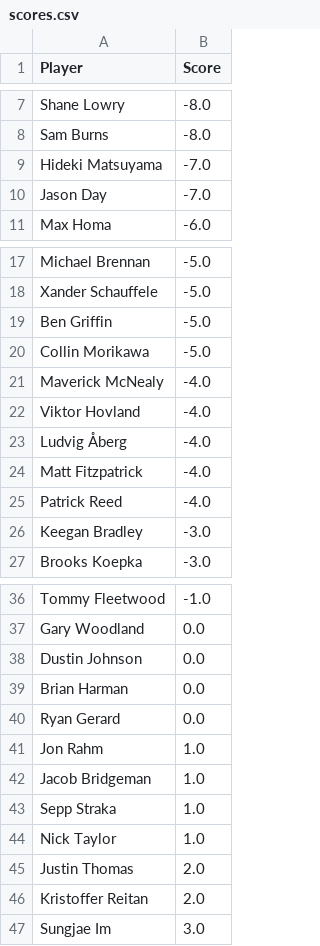
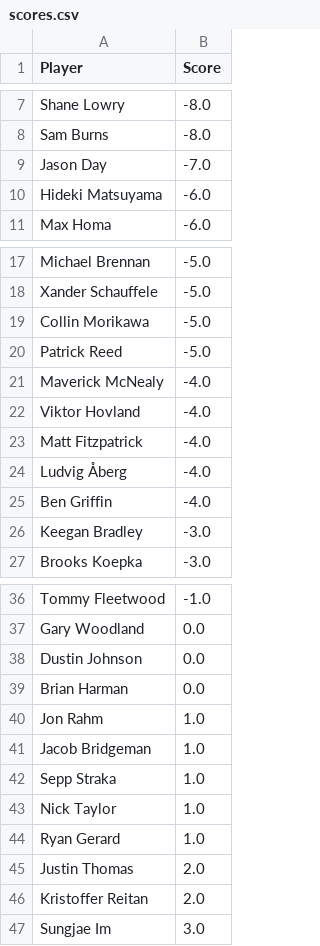
Before and after one commit to jaredbuck1994/Masters, a CSV file: scores.csv, drawn as a sheet; only a part is shown, gaps mark what is left out.

Commit message:
update scores 2026-04-12 16:22:14

```diff
--- a/scores.csv
+++ b/scores.csv
@@ -8,4 +8,4 @@ Shane Lowry,-8.0
 Sam Burns,-8.0
-Hideki Matsuyama,-7.0
 Jason Day,-7.0
+Hideki Matsuyama,-6.0
 Max Homa,-6.0
@@ -18,9 +18,9 @@ Michael Brennan,-5.0
 Xander Schauffele,-5.0
-Ben Griffin,-5.0
 Collin Morikawa,-5.0
+Patrick Reed,-5.0
 Maverick McNealy,-4.0
 Viktor Hovland,-4.0
+Matt Fitzpatrick,-4.0
 Ludvig Åberg,-4.0
-Matt Fitzpatrick,-4.0
-Patrick Reed,-4.0
+Ben Griffin,-4.0
 Keegan Bradley,-3.0
@@ -39,3 +39,2 @@ Dustin Johnson,0.0
 Brian Harman,0.0
-Ryan Gerard,0.0
 Jon Rahm,1.0
@@ -44,2 +43,3 @@ Sepp Straka,1.0
 Nick Taylor,1.0
+Ryan Gerard,1.0
 Justin Thomas,2.0
```
